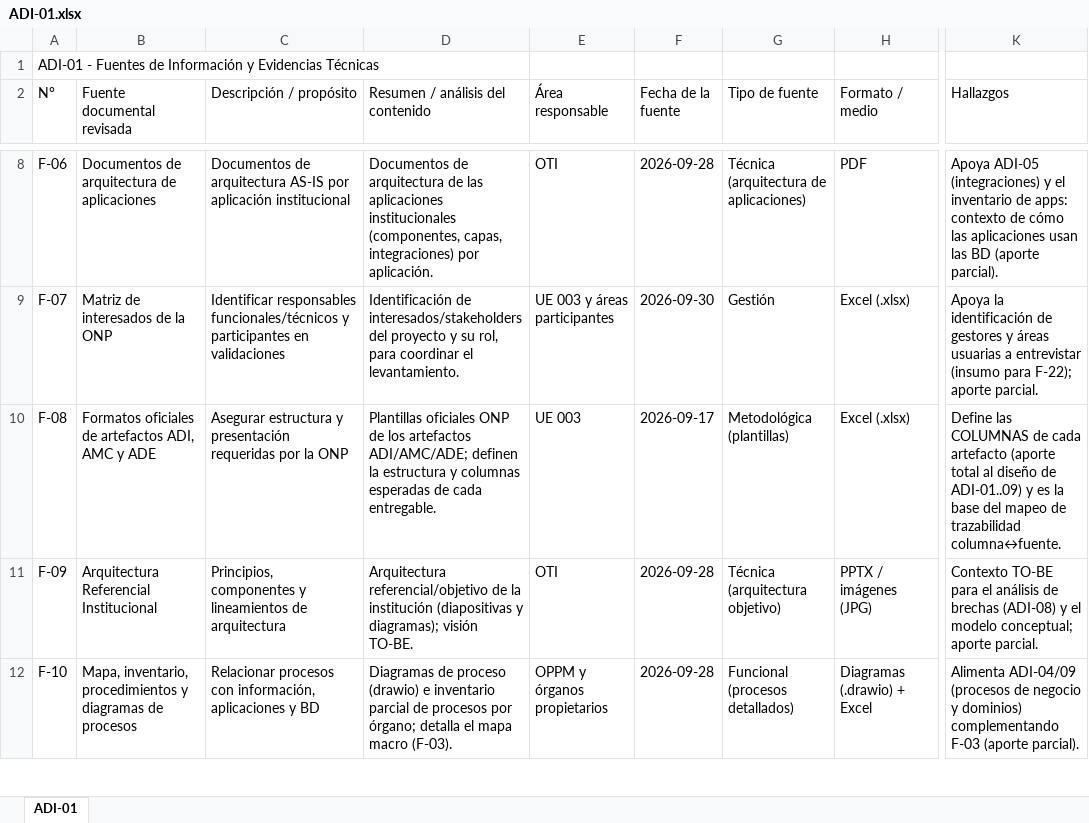
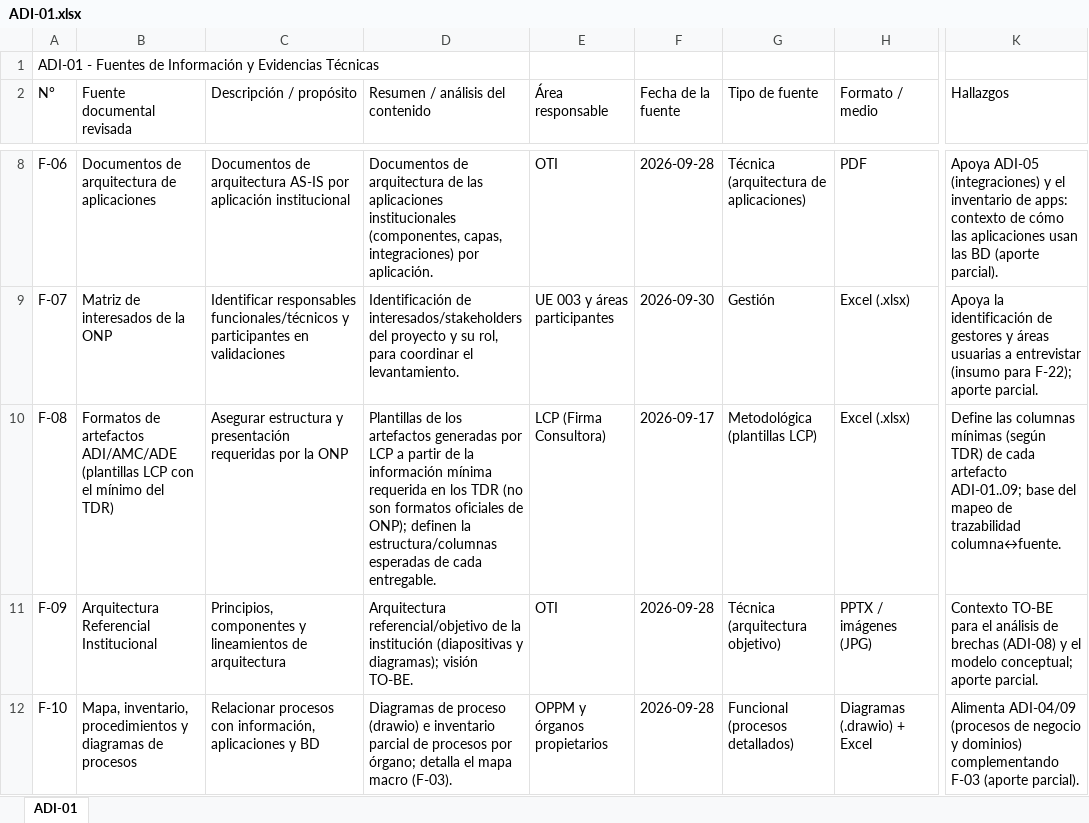
Before and after one commit to bienheladas/bdi_onp, an Excel workbook: client/public/artefactos/ADI-01.xlsx, sheet ADI-01, drawn as a sheet; only a part is shown, gaps mark what is left out; values as stored, in another font and other column widths than the file's, no borders; the diff names each change by its address in the sheet, - before the commit and + after, or states it on an @@ line.

```diff
--- a/client/public/artefactos/ADI-01.xlsx (sheet ADI-01)
+++ b/client/public/artefactos/ADI-01.xlsx (sheet ADI-01)
-B10 (Fuente documental revisada): Formatos oficiales de artefactos ADI, AMC y ADE
+B10 (Fuente documental revisada): Formatos de artefactos ADI/AMC/ADE (plantillas LCP con el mínimo del TDR)
-D10 (Resumen / análisis del contenido): Plantillas oficiales ONP de los artefactos ADI/AMC/ADE; definen la estructura y columnas esperadas de…
+D10 (Resumen / análisis del contenido): Plantillas de los artefactos generadas por LCP a partir de la información mínima requerida en los TDR (no son formatos oficiales de ONP); definen la estructura/columnas esperadas de…
-E10 (Área responsable): UE 003
+E10 (Área responsable): LCP (Firma Consultora)
-G10 (Tipo de fuente): Metodológica (plantillas)
+G10 (Tipo de fuente): Metodológica (plantillas LCP)
-K10 (Hallazgos): Define las COLUMNAS de cada artefacto (aporte total al diseño de ADI-01..09) y es la base del…
+K10 (Hallazgos): Define las columnas mínimas (según TDR) de cada artefacto ADI-01..09; base del…
```
Also changed, not shown: client/public/artefactos/ADI-03.xlsx, client/public/artefactos/ADI-04.xlsx, 6 other files.
